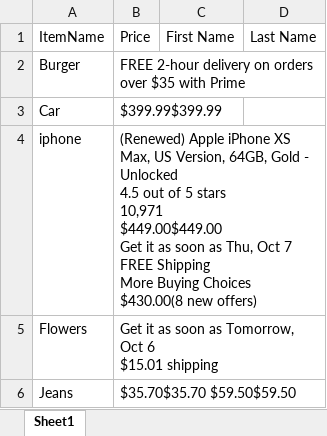
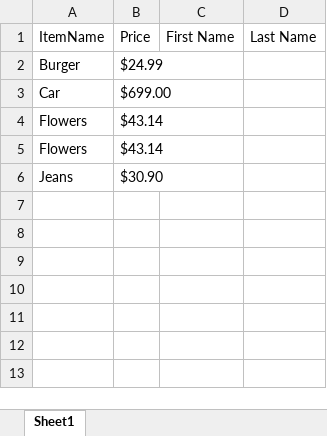
Before and after one commit to 210927-Reston-UiPath/Baraka_H-P0, an Excel workbook: Expense.xlsx, sheet Sheet1, drawn as a sheet; values as stored, in another font and other column widths than the file's, no borders; removed rows and columns are numbered as before the commit, all else as after; ↵ is a line break in a cell; the diff names each change by its address in the sheet, - before the commit and + after, or states it on an @@ line.

Commit message:
clean print out of the price version
price is printing without extra characters.

```diff
--- a/Expense.xlsx (sheet Sheet1)
+++ b/Expense.xlsx (sheet Sheet1)
-B2 (Price): FREE 2-hour delivery on orders over $35 with Prime
+B2 (Price): $24.99
-B3 (Price): $399.99$399.99
+B3 (Price): $699.00
-row 4: iphone | (Renewed) Apple iPhone XS Max, US Version, 64GB, Gold - Unlocked ↵ 4.5 out of 5 stars ↵ 10,971 ↵ $449.00$449.00 ↵ Get it as soon as Thu, Oct 7 ↵ FREE Shipping ↵ More Buying Choices ↵ $430.00(8 new offers)
-B4 (Price): Get it as soon as Tomorrow, Oct 6 ↵ $15.01 shipping
+B4 (Price): $43.14
+row 5: Flowers | $43.14
-B6 (Price): $35.70$35.70 $59.50$59.50
+B6 (Price): $30.90
```
Also changed, not shown: Clients.xlsx, 6 other files.
